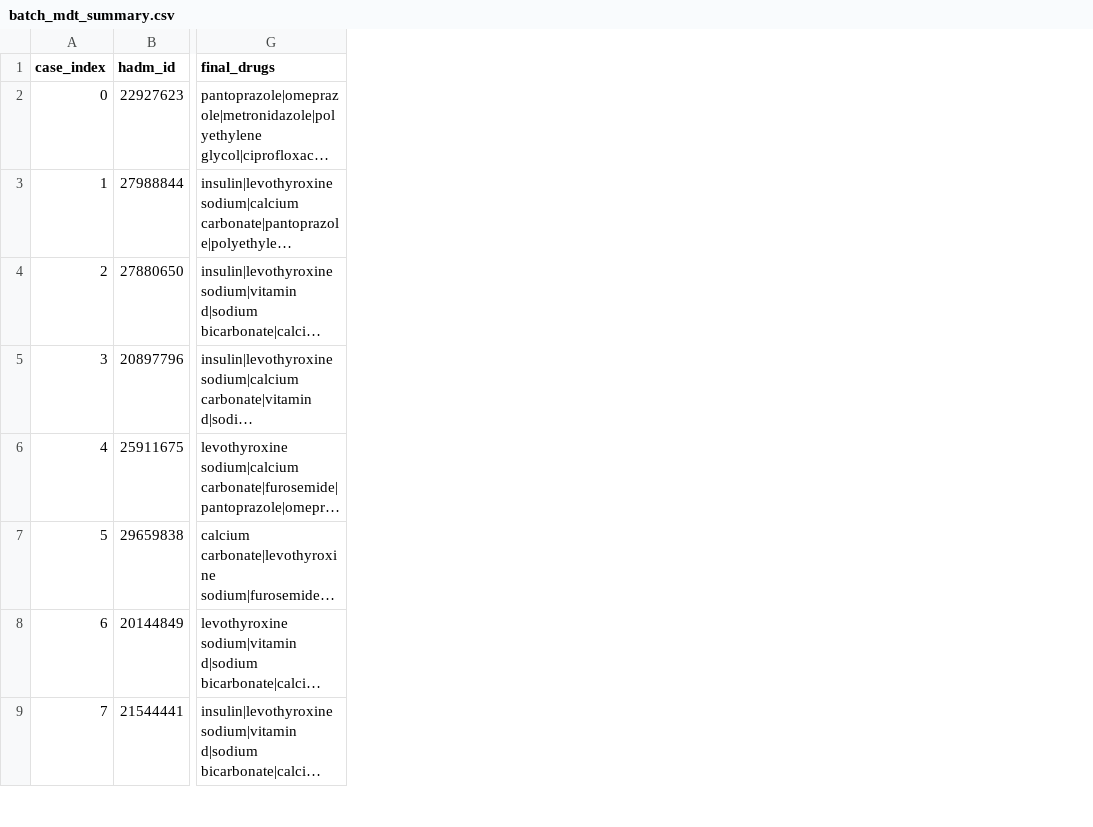
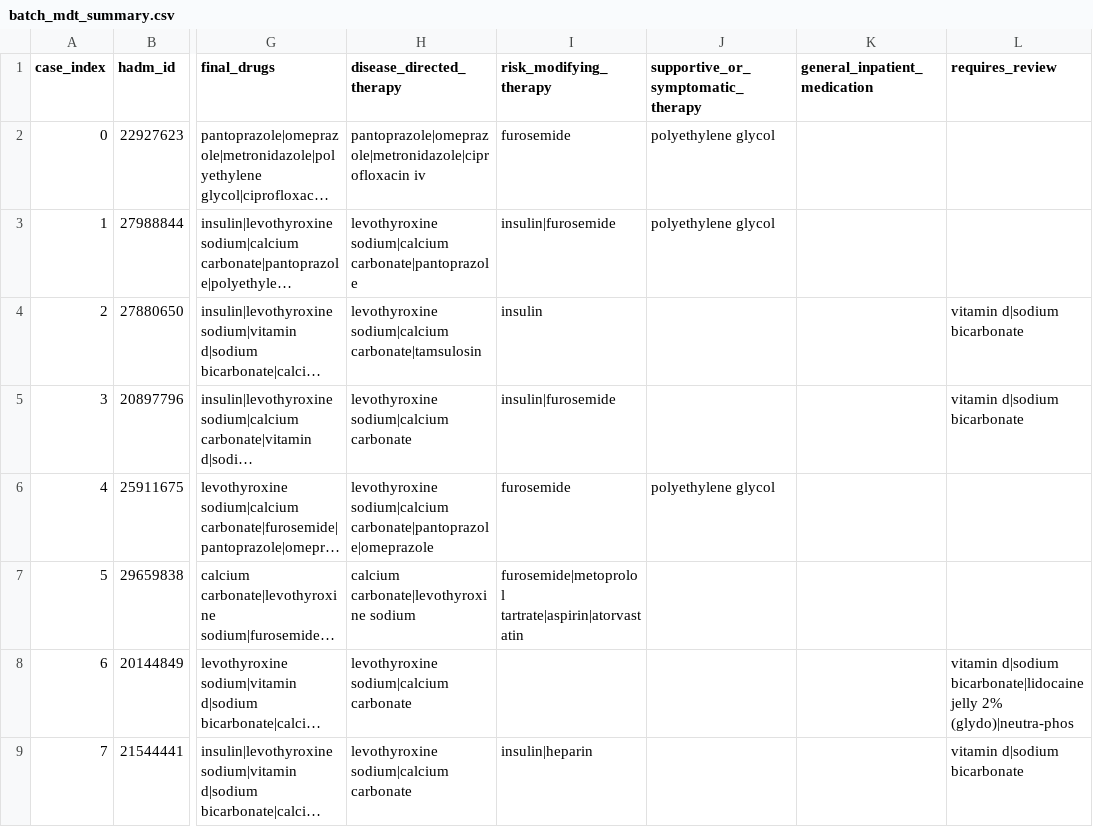
Before and after one commit to wangjiaming666-ship-it/-, a CSV file: experiments/outputs/batch_mdt_summary.csv, drawn as a sheet; only a part is shown, gaps mark what is left out; long unchanged cells end in …; the diff names each change by its address in the sheet, - before the commit and + after, or states it on an @@ line.

```diff
--- a/experiments/outputs/batch_mdt_summary.csv
+++ b/experiments/outputs/batch_mdt_summary.csv
+column H (disease_directed_therapy), rows 2-9: pantoprazole|omeprazole|metronidazole|ciprofloxacin iv | levothyroxine sodium|calcium carbonate|pantoprazole | levothyroxine sodium|calcium carbonate|tamsulosin | levothyroxine sodium|calcium carbonate | levothyroxine sodium|calcium carbonate|pantoprazole|omeprazole | calcium carbonate|levothyroxine sodium | levothyroxine sodium|calcium carbonate | levothyroxine sodium|calcium carbonate
+column I (risk_modifying_therapy), rows 2-9: furosemide | insulin|furosemide | insulin | insulin|furosemide | furosemide | furosemide|metoprolol tartrate|aspirin|atorvastatin |  | insulin|heparin
+column J, rows 1-6: supportive_or_symptomatic_therapy | polyethylene glycol | polyethylene glycol |  |  | polyethylene glycol
+column K (general_inpatient_medication), empty
+column L (requires_review), rows 4-9: vitamin d|sodium bicarbonate | vitamin d|sodium bicarbonate |  |  | vitamin d|sodium bicarbonate|lidocaine jelly 2% (glydo)|neutra-phos | vitamin d|sodium bicarbonate
```
Also changed, not shown: 28 other files.
